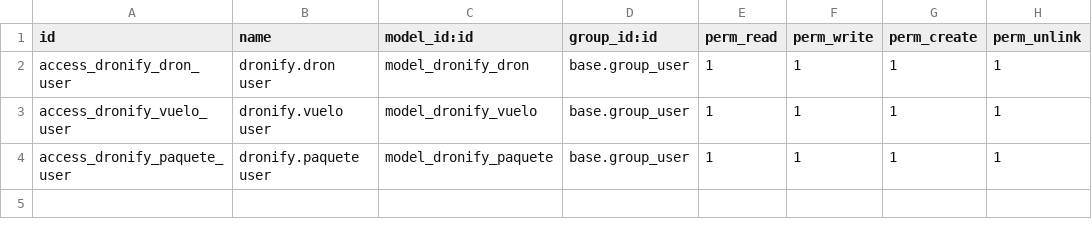
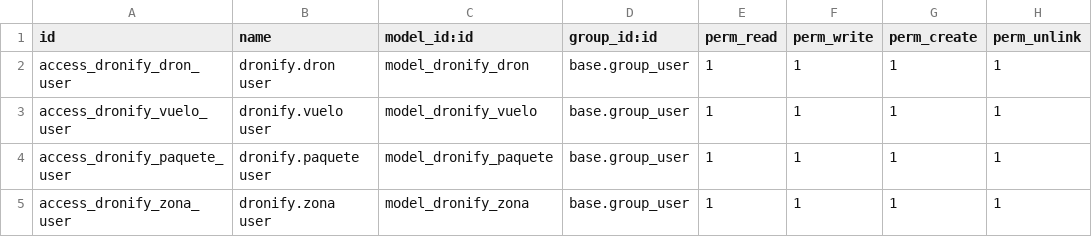
Before and after one commit to MarcosJimBos/Marcos_Dronify, a CSV file: data/addons/dronify/security/ir.model.access.csv, drawn as a sheet.

```diff
--- a/data/addons/dronify/security/ir.model.access.csv
+++ b/data/addons/dronify/security/ir.model.access.csv
@@ -4 +4,2 @@ access_dronify_vuelo_user,dronify.vuelo user,model_dronify_vuelo,base.group_user
 access_dronify_paquete_user,dronify.paquete user,model_dronify_paquete,base.group_user,1,1,1,1
+access_dronify_zona_user,dronify.zona user,model_dronify_zona,base.group_user,1,1,1,1
```
Also changed, not shown: 23 other files.
